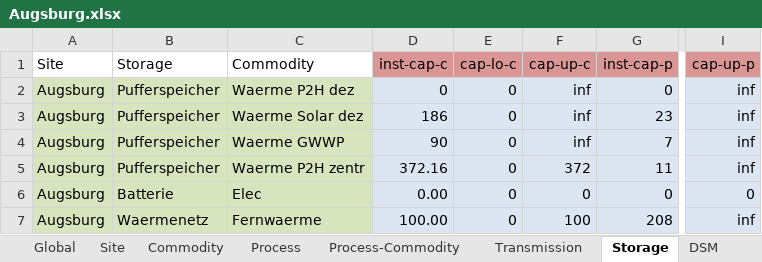
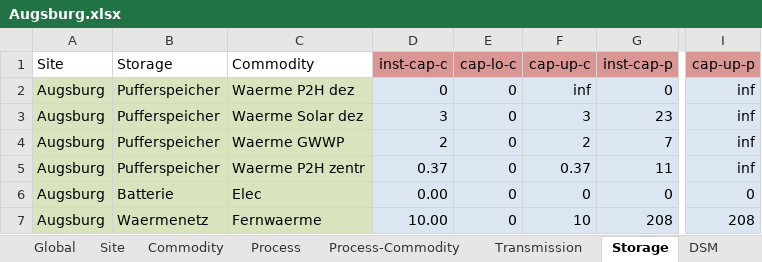
Before and after one commit to AndreasStefan/urbs, an Excel workbook: Augsburg.xlsx, sheet Storage, drawn as a sheet; only a part is shown, gaps mark what is left out; values as stored, in another font and other column widths than the file's, no borders; conditional formats not drawn; the diff names each change by its address in the sheet, - before the commit and + after, or states it on an @@ line.

```diff
--- a/Augsburg.xlsx (sheet Storage)
+++ b/Augsburg.xlsx (sheet Storage)
-D3 (inst-cap-c): 186
+D3 (inst-cap-c): 3
-F3 (cap-up-c): inf
+F3 (cap-up-c): 3
-D4 (inst-cap-c): 90
+D4 (inst-cap-c): 2
-F4 (cap-up-c): inf
+F4 (cap-up-c): 2
-D5 (inst-cap-c): 372.16
+D5 (inst-cap-c): 0.37
-F5 (cap-up-c): 372
+F5 (cap-up-c): 0.37
-D7 (inst-cap-c): 100.00
+D7 (inst-cap-c): 10.00
-F7 (cap-up-c): 100
+F7 (cap-up-c): 10
-I7 (cap-up-p): inf
+I7 (cap-up-p): 208
```
Also changed, not shown: 1 other file.
